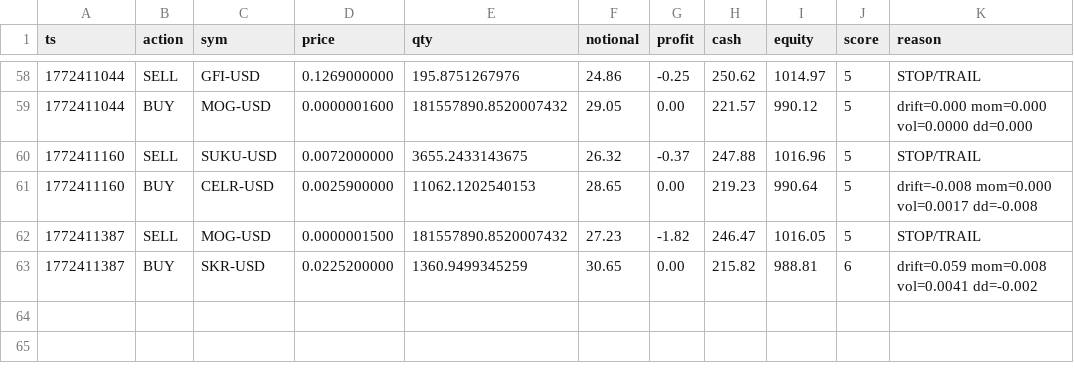
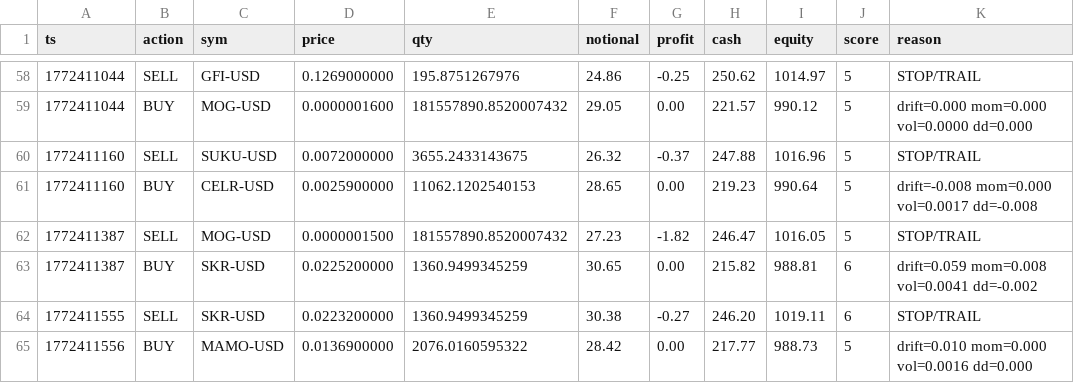
Before and after one commit to joshuadobbs056-ctrl/coin-sniper-data, a CSV file: trade_history.csv, drawn as a sheet; only a part is shown, gaps mark what is left out.

Commit message:
update trade_history.csv

```diff
--- a/trade_history.csv
+++ b/trade_history.csv
@@ -63 +63,3 @@ ts,action,sym,price,qty,notional,profit,cash,equity,score,reason
 1772411387,BUY,SKR-USD,0.0225200000,1360.9499345259,30.65,0.00,215.82,988.81,6,drift=0.059 mom=0.008 vol=0.0041 dd=-0.002
+1772411555,SELL,SKR-USD,0.0223200000,1360.9499345259,30.38,-0.27,246.20,1019.11,6,STOP/TRAIL
+1772411556,BUY,MAMO-USD,0.0136900000,2076.0160595322,28.42,0.00,217.77,988.73,5,drift=0.010 mom=0.000 vol=0.0016 dd=0.000
```
